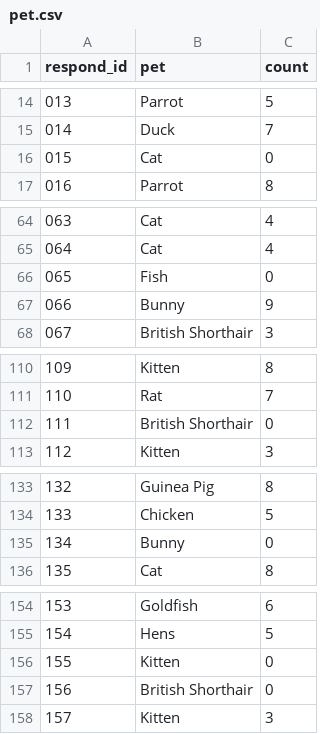
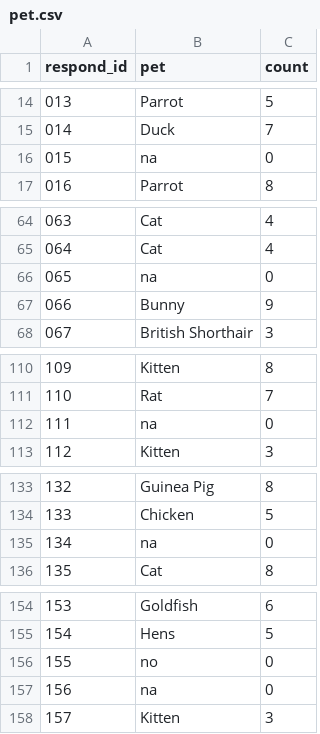
Before and after one commit to Weijia-Wang341/Ollama_Categorizing_Pets, a CSV file: sample data/input data/pet.csv, drawn as a sheet; only a part is shown, gaps mark what is left out; the diff covers the shown part only.

```diff
--- a/sample data/input data/pet.csv
+++ b/sample data/input data/pet.csv
@@ -15,3 +15,3 @@ respond_id,pet,count
 014,Duck,7
-015,Cat,0
+015,na,0
 016,Parrot,8
@@ -65,3 +65,3 @@ respond_id,pet,count
 064,Cat,4
-065,Fish,0
+065,na,0
 066,Bunny,9
@@ -111,3 +111,3 @@ respond_id,pet,count
 110,Rat,7
-111,British Shorthair,0
+111,na,0
 112,Kitten,3
@@ -134,3 +134,3 @@ respond_id,pet,count
 133,Chicken,5
-134,Bunny,0
+134,na,0
 135,Cat,8
@@ -155,4 +155,4 @@ respond_id,pet,count
 154,Hens,5
-155,Kitten,0
-156,British Shorthair,0
+155,no,0
+156,na,0
 157,Kitten,3
```
Also changed, not shown: 10 edited cells elsewhere in this file.
